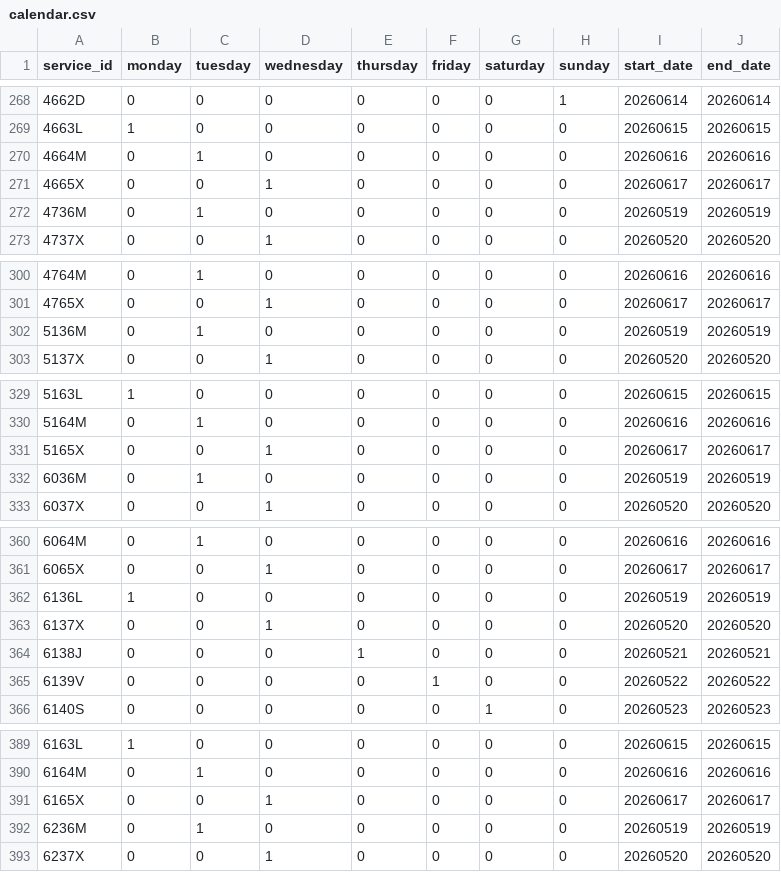
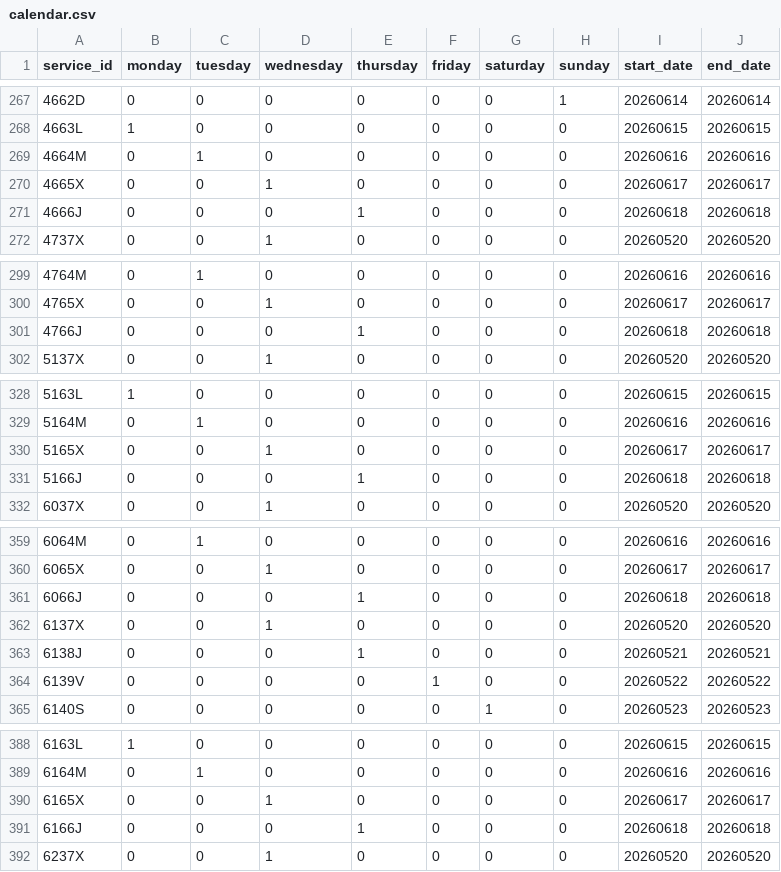
Before and after one commit to WireNext/cercaniasgtfs, a CSV file: data_csv/calendar.csv, drawn as a sheet; only a part is shown, gaps mark what is left out; the diff covers the shown part only.

```diff
--- a/data_csv/calendar.csv
+++ b/data_csv/calendar.csv
@@ -271,3 +270,3 @@ service_id,monday,tuesday,wednesday,thursday,friday,saturday,sunday,start_date,e
 4665X,0,0,1,0,0,0,0,20260617,20260617
-4736M,0,1,0,0,0,0,0,20260519,20260519
+4666J,0,0,0,1,0,0,0,20260618,20260618
 4737X,0,0,1,0,0,0,0,20260520,20260520
@@ -301,3 +300,3 @@ service_id,monday,tuesday,wednesday,thursday,friday,saturday,sunday,start_date,e
 4765X,0,0,1,0,0,0,0,20260617,20260617
-5136M,0,1,0,0,0,0,0,20260519,20260519
+4766J,0,0,0,1,0,0,0,20260618,20260618
 5137X,0,0,1,0,0,0,0,20260520,20260520
@@ -331,3 +330,3 @@ service_id,monday,tuesday,wednesday,thursday,friday,saturday,sunday,start_date,e
 5165X,0,0,1,0,0,0,0,20260617,20260617
-6036M,0,1,0,0,0,0,0,20260519,20260519
+5166J,0,0,0,1,0,0,0,20260618,20260618
 6037X,0,0,1,0,0,0,0,20260520,20260520
@@ -361,3 +360,3 @@ service_id,monday,tuesday,wednesday,thursday,friday,saturday,sunday,start_date,e
 6065X,0,0,1,0,0,0,0,20260617,20260617
-6136L,1,0,0,0,0,0,0,20260519,20260519
+6066J,0,0,0,1,0,0,0,20260618,20260618
 6137X,0,0,1,0,0,0,0,20260520,20260520
@@ -391,3 +390,3 @@ service_id,monday,tuesday,wednesday,thursday,friday,saturday,sunday,start_date,e
 6165X,0,0,1,0,0,0,0,20260617,20260617
-6236M,0,1,0,0,0,0,0,20260519,20260519
+6166J,0,0,0,1,0,0,0,20260618,20260618
 6237X,0,0,1,0,0,0,0,20260520,20260520
```
Also changed, not shown: 1 added row, 1 removed row and 45 edited cells elsewhere in this file, 1 other file.
